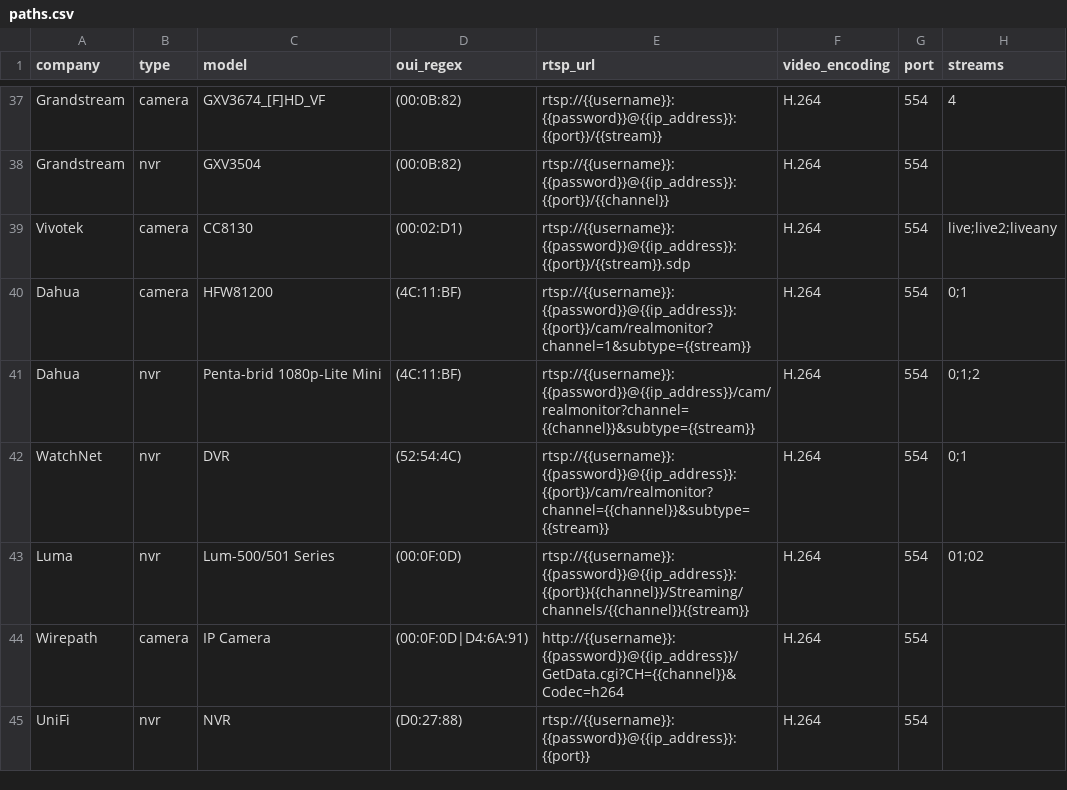
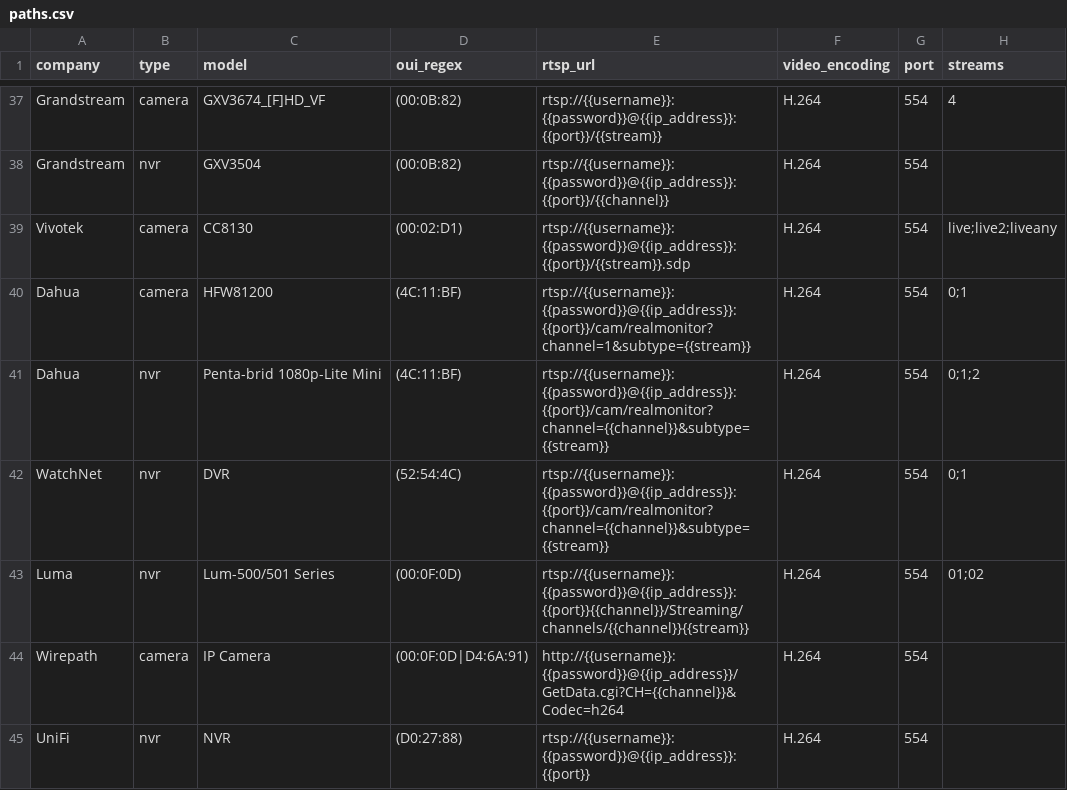
Before and after one commit to CamioCam/rtsp, a CSV file: cameras/paths.csv, drawn as a sheet; only a part is shown, gaps mark what is left out; the diff names each change by its address in the sheet, - before the commit and + after, or states it on an @@ line.

Commit message:
Add port parametere to rtsp url for Dahua NVR

```diff
--- a/cameras/paths.csv
+++ b/cameras/paths.csv
-E41 (rtsp_url): rtsp://{{username}}:{{password}}@{{ip_address}}/cam/realmonitor?channel={{channel}}&subtype={{stream}}
+E41 (rtsp_url): rtsp://{{username}}:{{password}}@{{ip_address}}:{{port}}/cam/realmonitor?channel={{channel}}&subtype={{stream}}
```
